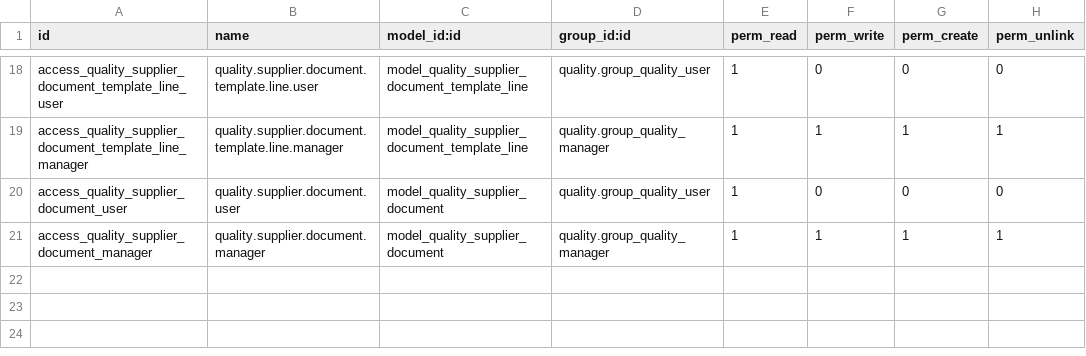
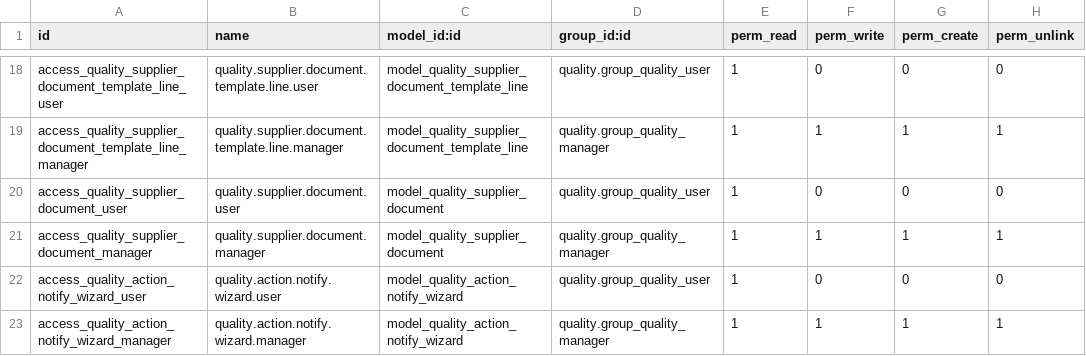
Before and after one commit to CarlosRamirezT/surgical-med, a CSV file: surgicalmed_quality_control/security/ir.model.access.csv, drawn as a sheet; only a part is shown, gaps mark what is left out; the diff names each change by its address in the sheet, - before the commit and + after, or states it on an @@ line.

Commit message:
ADD quality action notify wizard with notification functionality and access control

```diff
--- a/surgicalmed_quality_control/security/ir.model.access.csv
+++ b/surgicalmed_quality_control/security/ir.model.access.csv
+row 22: access_quality_action_notify_wizard_user | quality.action.notify.wizard.user | model_quality_action_notify_wizard | quality.group_quality_user | 1 | 0 | 0 | 0
+row 23: access_quality_action_notify_wizard_manager | quality.action.notify.wizard.manager | model_quality_action_notify_wizard | quality.group_quality_manager | 1 | 1 | 1 | 1
```
Also changed, not shown: 4 other files.
